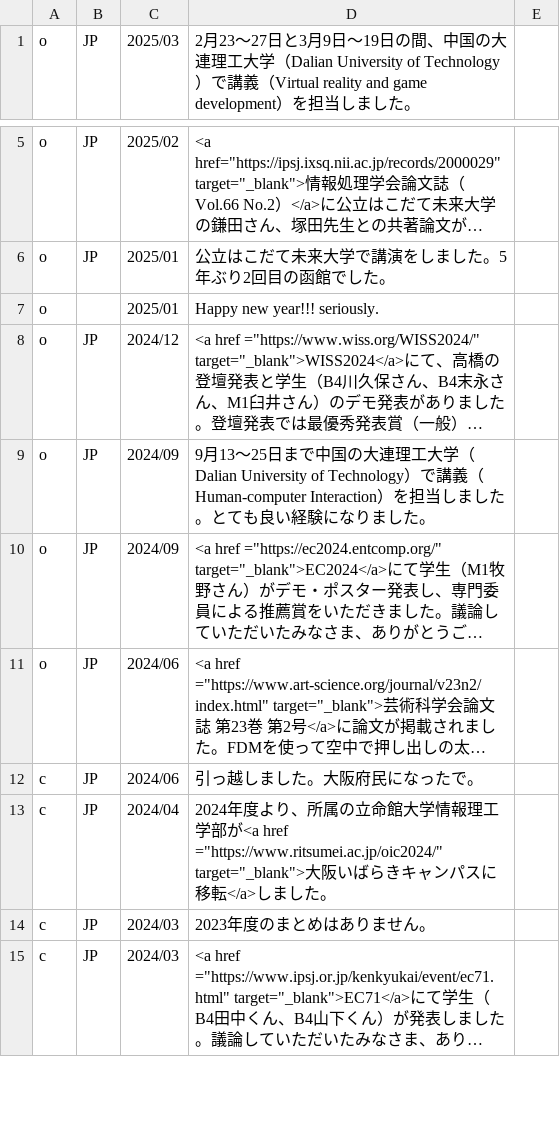
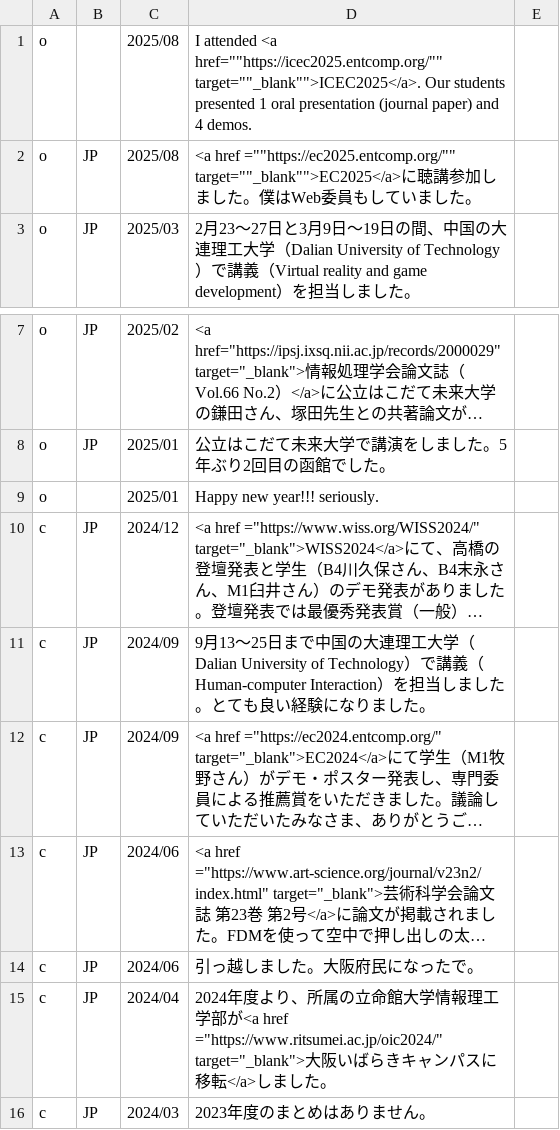
Before and after one commit to HarukiTakahashi/HarukiTakahashi.github.io, a CSV file: news_posts.csv, drawn as a sheet; only a part is shown, gaps mark what is left out; the shorter side is filled out with more unchanged rows; long unchanged cells end in …; addresses are those after the commit; the diff names each change by its address in the sheet, - before the commit and + after, or states it on an @@ line.

Commit message:
icec

```diff
--- a/news_posts.csv
+++ b/news_posts.csv
+row 1: o |  | 2025/08 | I attended <a href=""https://icec2025.entcomp.org/"" target=""_blank"">ICEC2025</a>. Our students presented 1 oral presentation (journal paper) and 4 demos.
+row 2: o | JP | 2025/08 | <a href =""https://ec2025.entcomp.org/"" target=""_blank"">EC2025</a>に聴講参加しました。僕はWeb委員もしていました。
-A10:A13: o
+A10:A13: c
```
Also changed, not shown: 1 other file.
